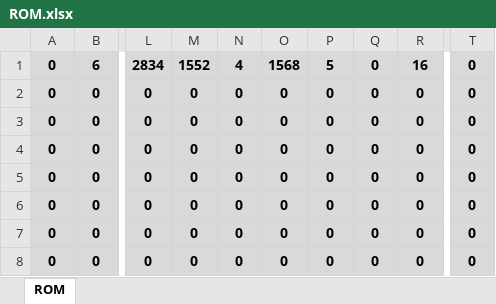
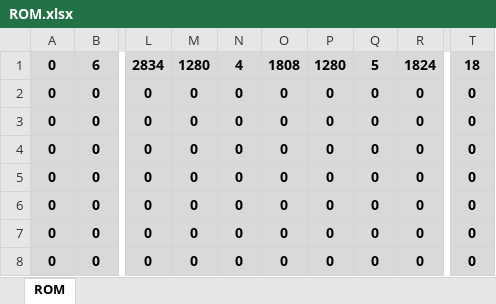
Before and after one commit to SantinRB07/arqcomp-ve03-excel16-asm, an Excel workbook: tools/ROM.xlsx, sheet ROM, drawn as a sheet; only a part is shown, gaps mark what is left out; values as stored, in another font and other column widths than the file's, no borders; conditional formats not drawn; the diff names each change by its address in the sheet, - before the commit and + after, or states it on an @@ line.

```diff
--- a/tools/ROM.xlsx (sheet ROM)
+++ b/tools/ROM.xlsx (sheet ROM)
-M1: 1552
+M1: 1280
-O1: 1568
+O1: 1808
-P1: 5
+P1: 1280
-Q1: 0
+Q1: 5
-R1: 16
+R1: 1824
-T1: 0
+T1: 18
```
Also changed, not shown: build/ROM-ex1.xlsx, build/ROM-ex2.xlsx, 10 other files.
